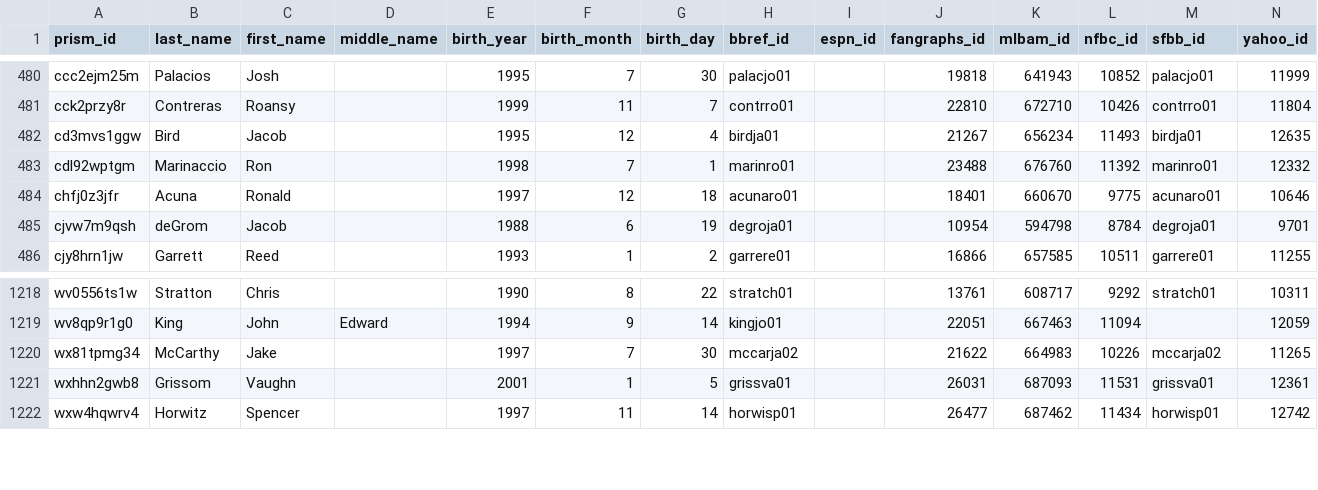
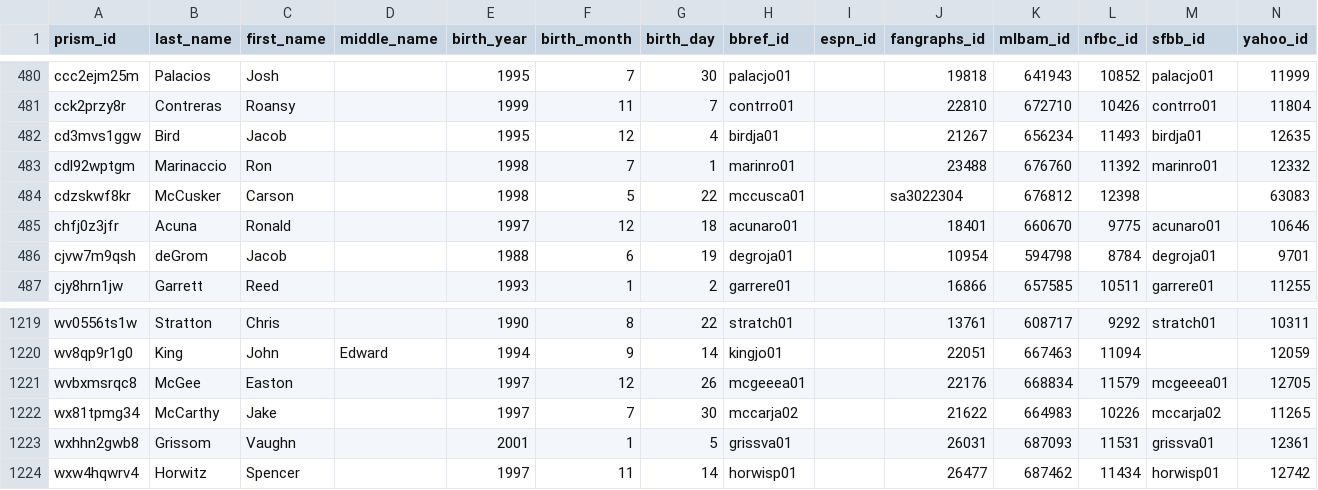
Before and after one commit to StatsVine/prism-crosswalk-data, a CSV file: data/mlb/players.csv, drawn as a sheet; only a part is shown, gaps mark what is left out.

Commit message:
Add Easton McGee + Carson McCusker; new to 40-man rosters (fixes #23)

```diff
--- a/data/mlb/players.csv
+++ b/data/mlb/players.csv
@@ -483,2 +483,3 @@ cd3mvs1ggw,Bird,Jacob,,1995,12,4,birdja01,,21267,656234,11493,birdja01,12635
 cdl92wptgm,Marinaccio,Ron,,1998,7,1,marinro01,,23488,676760,11392,marinro01,12332
+cdzskwf8kr,McCusker,Carson,,1998,5,22,mccusca01,,sa3022304,676812,12398,,63083
 chfj0z3jfr,Acuna,Ronald,,1997,12,18,acunaro01,,18401,660670,9775,acunaro01,10646
@@ -1219,2 +1220,3 @@ wv0556ts1w,Stratton,Chris,,1990,8,22,stratch01,,13761,608717,9292,stratch01,1031
 wv8qp9r1g0,King,John,Edward,1994,9,14,kingjo01,,22051,667463,11094,,12059
+wvbxmsrqc8,McGee,Easton,,1997,12,26,mcgeeea01,,22176,668834,11579,mcgeeea01,12705
 wx81tpmg34,McCarthy,Jake,,1997,7,30,mccarja02,,21622,664983,10226,mccarja02,11265
```
